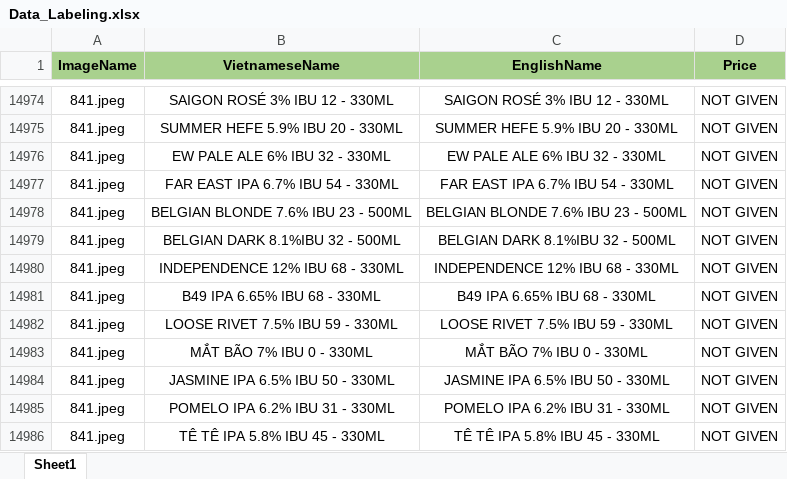
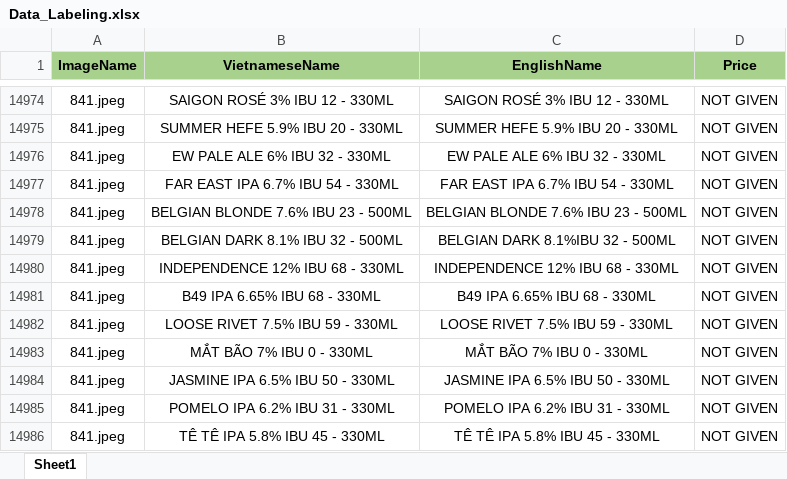
Before and after one commit to nhannt69/Smart-Menu, an Excel workbook: data_sample/Data_Labeling.xlsx, sheet Sheet1, drawn as a sheet; only a part is shown, gaps mark what is left out; values as stored, in another font and other column widths than the file's, no borders; the diff names each change by its address in the sheet, - before the commit and + after, or states it on an @@ line.

```diff
--- a/data_sample/Data_Labeling.xlsx (sheet Sheet1)
+++ b/data_sample/Data_Labeling.xlsx (sheet Sheet1)
-B14979 (VietnameseName): BELGIAN DARK 8.1%IBU 32 - 500ML
+B14979 (VietnameseName): BELGIAN DARK 8.1% IBU 32 - 500ML
```
Also changed, not shown: 2 other files.
